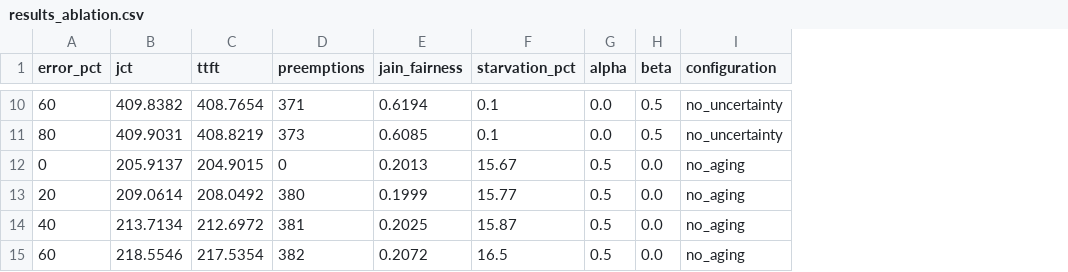
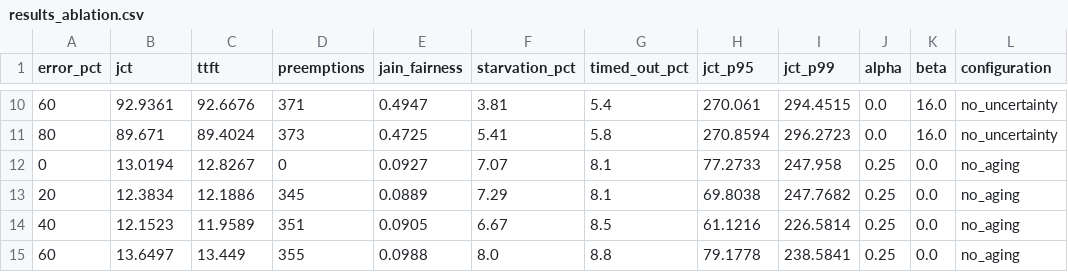
Before and after one commit to Emmawangly/Safe-and-Fair-Scheduling-for-LLM-Requests-When-Predictions-Are-Uncertain, a CSV file: results/results_ablation.csv, drawn as a sheet; only a part is shown, gaps mark what is left out; addresses are those after the commit; the diff covers the shown part only; the diff names each change by its address in the sheet, - before the commit and + after, or states it on an @@ line.

```diff
--- a/results/results_ablation.csv
+++ b/results/results_ablation.csv
+column G (timed_out_pct), rows 10-15: 5.4 | 5.8 | 8.1 | 8.1 | 8.5 | 8.8
+column H (jct_p95), rows 10-15: 270.061 | 270.8594 | 77.2733 | 69.8038 | 61.1216 | 79.1778
+column I (jct_p99), rows 10-15: 294.4515 | 296.2723 | 247.958 | 247.7682 | 226.5814 | 238.5841
-B10 (jct): 409.8382
+B10 (jct): 92.9361
-C10 (ttft): 408.7654
+C10 (ttft): 92.6676
-E10 (jain_fairness): 0.6194
+E10 (jain_fairness): 0.4947
-F10 (starvation_pct): 0.1
+F10 (starvation_pct): 3.81
-K10:K11 (beta): 0.5
+K10:K11 (beta): 16.0
-B11 (jct): 409.9031
+B11 (jct): 89.671
-C11 (ttft): 408.8219
+C11 (ttft): 89.4024
-E11 (jain_fairness): 0.6085
+E11 (jain_fairness): 0.4725
-F11 (starvation_pct): 0.1
+F11 (starvation_pct): 5.41
-B12 (jct): 205.9137
+B12 (jct): 13.0194
-C12 (ttft): 204.9015
+C12 (ttft): 12.8267
-E12 (jain_fairness): 0.2013
+E12 (jain_fairness): 0.0927
-F12 (starvation_pct): 15.67
+F12 (starvation_pct): 7.07
-J12:J15 (alpha): 0.5
+J12:J15 (alpha): 0.25
-B13 (jct): 209.0614
+B13 (jct): 12.3834
-C13 (ttft): 208.0492
+C13 (ttft): 12.1886
-D13 (preemptions): 380
+D13 (preemptions): 345
-E13 (jain_fairness): 0.1999
+E13 (jain_fairness): 0.0889
-F13 (starvation_pct): 15.77
+F13 (starvation_pct): 7.29
-B14 (jct): 213.7134
+B14 (jct): 12.1523
-C14 (ttft): 212.6972
+C14 (ttft): 11.9589
-D14 (preemptions): 381
+D14 (preemptions): 351
-E14 (jain_fairness): 0.2025
+E14 (jain_fairness): 0.0905
-F14 (starvation_pct): 15.87
+F14 (starvation_pct): 6.67
-B15 (jct): 218.5546
+B15 (jct): 13.6497
-C15 (ttft): 217.5354
+C15 (ttft): 13.449
-D15 (preemptions): 382
+D15 (preemptions): 355
-E15 (jain_fairness): 0.2072
+E15 (jain_fairness): 0.0988
-F15 (starvation_pct): 16.5
+F15 (starvation_pct): 8.0
```
Also changed, not shown: 4 added rows, 4 removed rows and 29 edited cells elsewhere in this file, 47 other files.
